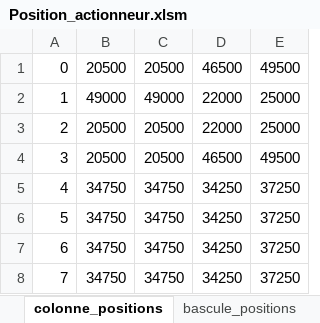
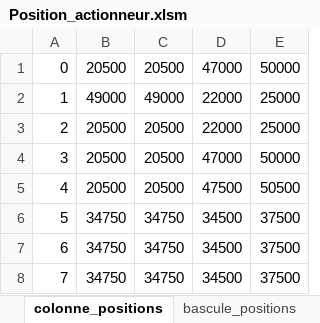
Before and after one commit to goldobot/goldobot_ihm, an Excel workbook: robot_config/Position_actionneur.xlsm, sheet colonne_positions, drawn as a sheet; values as stored, in another font and other column widths than the file's, no borders; the diff names each change by its address in the sheet, - before the commit and + after, or states it on an @@ line.

Commit message:
optimisation de la sequence de construction. preparation des sequences de deplacement multi-colonne (non testee)

```diff
--- a/robot_config/Position_actionneur.xlsm (sheet colonne_positions)
+++ b/robot_config/Position_actionneur.xlsm (sheet colonne_positions)
-D1: 46500
+D1: 47000
-E1: 49500
+E1: 50000
-D4: 46500
+D4: 47000
-E4: 49500
+E4: 50000
-B5: 34750
+B5: 20500
-C5: 34750
+C5: 20500
-D5: 34250
+D5: 47500
-E5: 37250
+E5: 50500
-D6:D8: 34250
+D6:D8: 34500
-E6:E8: 37250
+E6:E8: 37500
```
Also changed, not shown: sheet colonnes, 4 other files.
